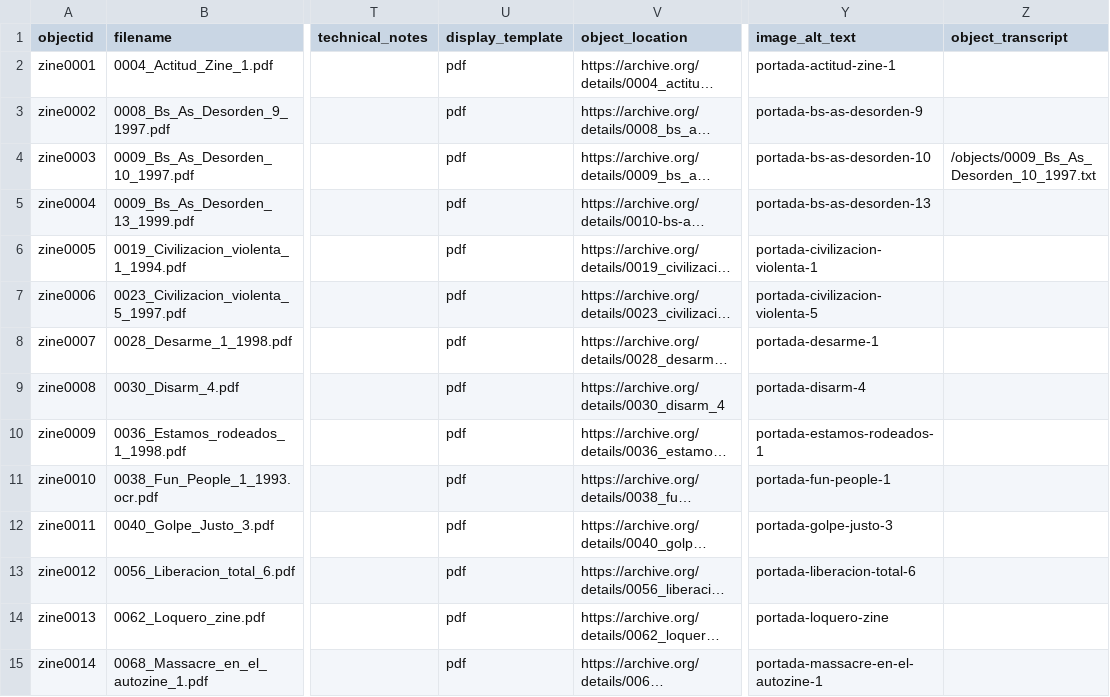
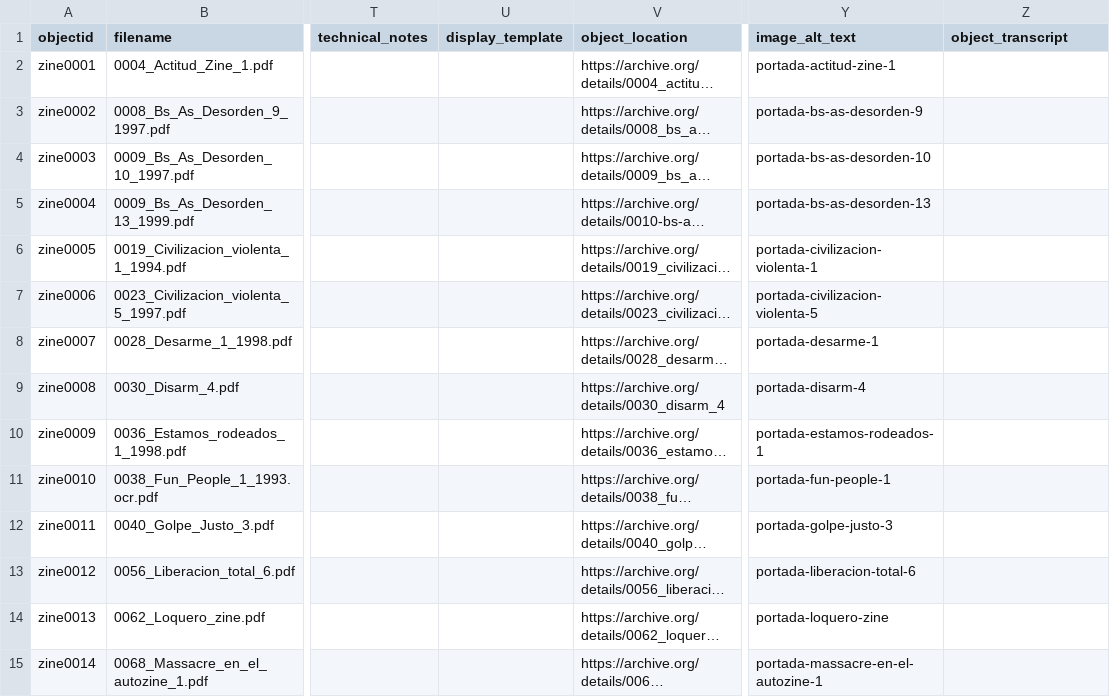
Before and after one commit to hdlabconicet/fanzines-argentinos, a CSV file: _data/metadatos-coleccion.csv, drawn as a sheet; only a part is shown, gaps mark what is left out; long unchanged cells end in …; the diff covers the shown part only; the diff names each change by its address in the sheet, - before the commit and + after, or states it on an @@ line.

```diff
--- a/_data/metadatos-coleccion.csv
+++ b/_data/metadatos-coleccion.csv
-U2:U15 (display_template): pdf
+U2:U15 (display_template): (empty)
-Z4 (object_transcript): /objects/0009_Bs_As_Desorden_10_1997.txt
+Z4 (object_transcript): (empty)
```
Also changed, not shown: 19 edited cells elsewhere in this file, 3 other files.
